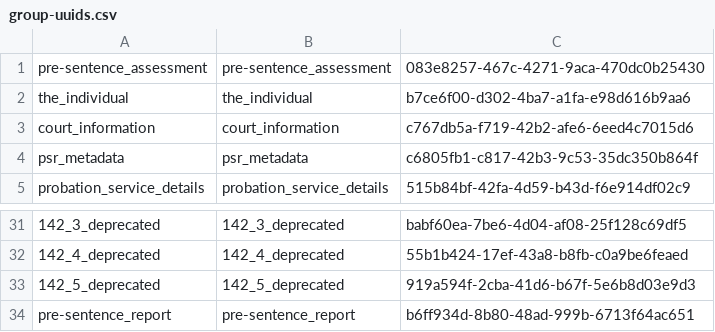
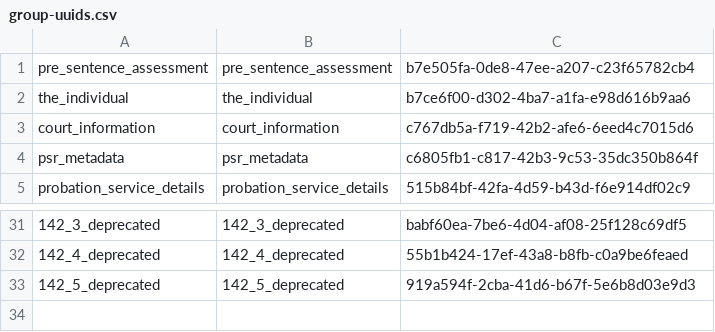
Before and after one commit to ministryofjustice/hmpps-assessments-api, a CSV file: psr/data/group-uuids.csv, drawn as a sheet; only a part is shown, gaps mark what is left out; the diff names each change by its address in the sheet, - before the commit and + after, or states it on an @@ line.

Commit message:
last tweak to group codes

```diff
--- a/psr/data/group-uuids.csv
+++ b/psr/data/group-uuids.csv
-A1: pre-sentence_assessment
+A1: pre_sentence_assessment
-B1: pre-sentence_assessment
+B1: pre_sentence_assessment
-C1: 083e8257-467c-4271-9aca-470dc0b25430
+C1: b7e505fa-0de8-47ee-a207-c23f65782cb4
-row 34: pre-sentence_report | pre-sentence_report | b6ff934d-8b80-48ad-999b-6713f64ac651
```
Also changed, not shown: 2 other files.
